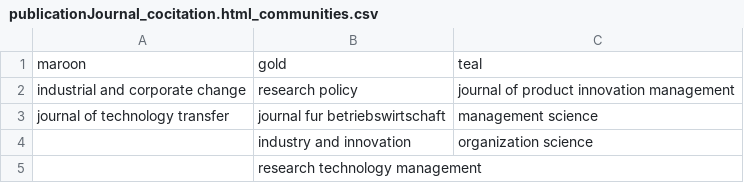
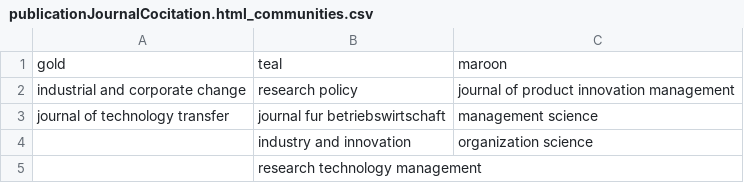
Before and after one commit to AdityaKrishn/Bibliometric-Analysis-Dashboard-Streamlit, a CSV file: OUI Authors Network/publicationJournalCocitation.html_communities.csv (was OUI Authors Network/publicationJournal_cocitation.html_communities.csv), drawn as a sheet.

Commit message:
Changed network graph files

```diff
--- a/OUI Authors Network/publicationJournal_cocitation.html_communities.csv
+++ b/OUI Authors Network/publicationJournalCocitation.html_communities.csv
@@ -1,2 +1,2 @@
-maroon,gold,teal
+gold,teal,maroon
 industrial and corporate change,research policy,journal of product innovation management
```
Also changed, not shown: 6 other files.
